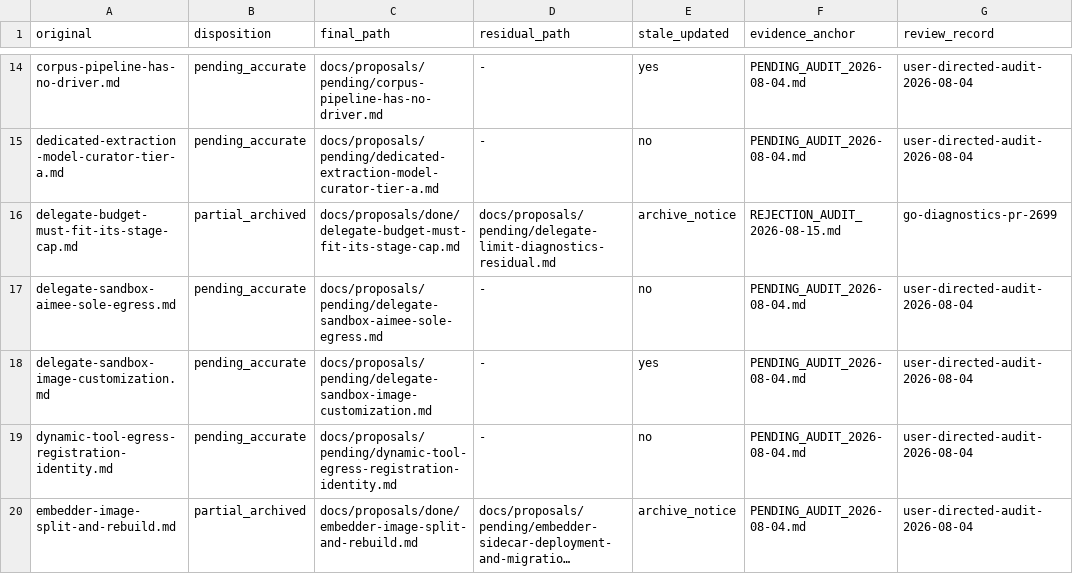
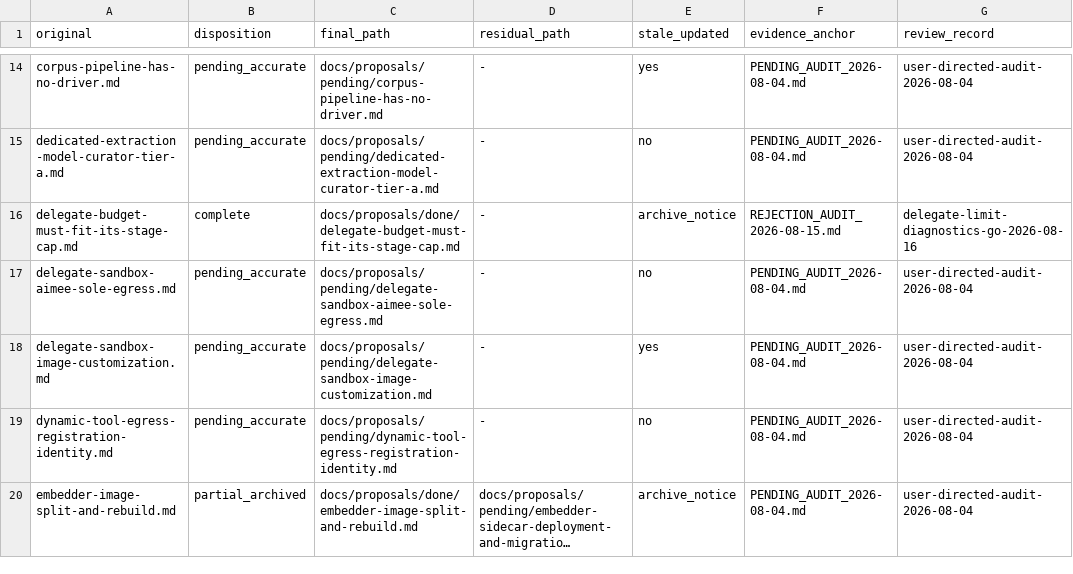
Before and after one commit to RakuenSoftware/aimee, a TSV file: docs/proposals/PENDING_AUDIT_2026-08-13.tsv, drawn as a sheet; only a part is shown, gaps mark what is left out; long unchanged cells end in ….

Commit message:
docs: complete delegate limit diagnostics proposal

```diff
--- a/docs/proposals/PENDING_AUDIT_2026-08-13.tsv
+++ b/docs/proposals/PENDING_AUDIT_2026-08-13.tsv
@@ -15,3 +15,3 @@ corpus-pipeline-has-no-driver.md	pending_accurate	docs/proposals/pending/corpus-
 dedicated-extraction-model-curator-tier-a.md	pending_accurate	docs/proposals/pending/dedicated-extraction-model-curator-tier-a.md	-	no	PENDING_AUDIT_2026-08-04.md	user-directed-audit-2026-08-04
-delegate-budget-must-fit-its-stage-cap.md	partial_archived	docs/proposals/done/delegate-budget-must-fit-its-stage-cap.md	docs/proposals/pending/delegate-limit-diagnostics-residual.md	archive_notice	REJECTION_AUDIT_2026-08-15.md	go-diagnostics-pr-2699
+delegate-budget-must-fit-its-stage-cap.md	complete	docs/proposals/done/delegate-budget-must-fit-its-stage-cap.md	-	archive_notice	REJECTION_AUDIT_2026-08-15.md	delegate-limit-diagnostics-go-2026-08-16
 delegate-sandbox-aimee-sole-egress.md	pending_accurate	docs/proposals/pending/delegate-sandbox-aimee-sole-egress.md	-	no	PENDING_AUDIT_2026-08-04.md	user-directed-audit-2026-08-04
```
Also changed, not shown: 5 other files.
